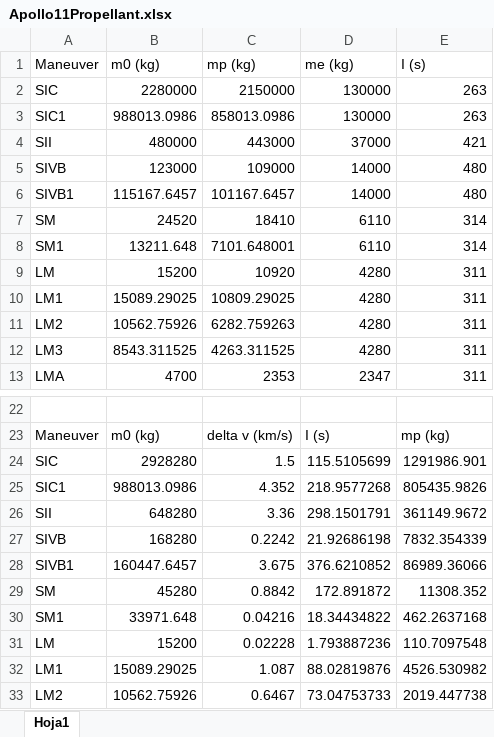
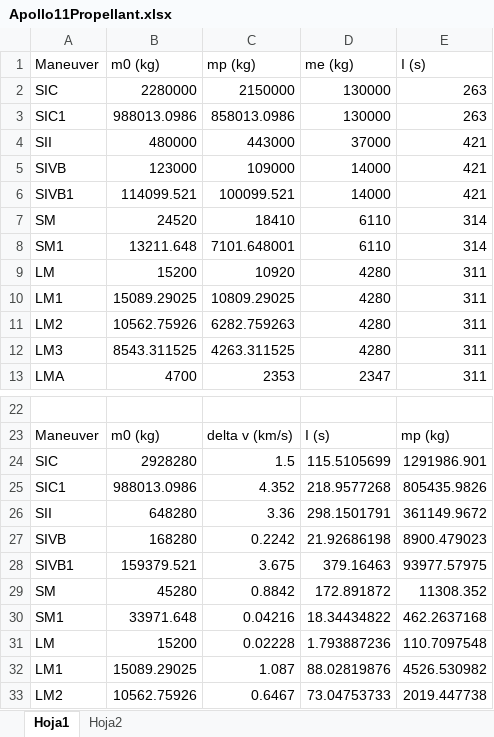
Before and after one commit to DavidFarfan/orbits, an Excel workbook: Apollo11Propellant.xlsx, sheet Hoja1, drawn as a sheet; only a part is shown, gaps mark what is left out; values as stored, in another font and other column widths than the file's, no borders; removed rows and columns are numbered as before the commit, all else as after; the diff names each change by its address in the sheet, - before the commit and + after, or states it on an @@ line.

```diff
--- a/Apollo11Propellant.xlsx (sheet Hoja1)
+++ b/Apollo11Propellant.xlsx (sheet Hoja1)
+sheet tab: Hoja2
-E5 (I (s)): 480
+E5 (I (s)): 421
-row 6: SIVB1 | 115167.6457 | 101167.6457 | 14000 | 480
+row 6: SIVB1 | 114099.521 | 100099.521 | 14000 | 421
-E27 (I (s)): 7832.354339
+E27 (I (s)): 8900.479023
-B28 (m0 (kg)): 160447.6457
+B28 (m0 (kg)): 159379.521
-D28 (me (kg)): 376.6210852
+D28 (me (kg)): 379.16463
-E28 (I (s)): 86989.36066
+E28 (I (s)): 93977.57975
```
Also changed, not shown: 5 other files.
